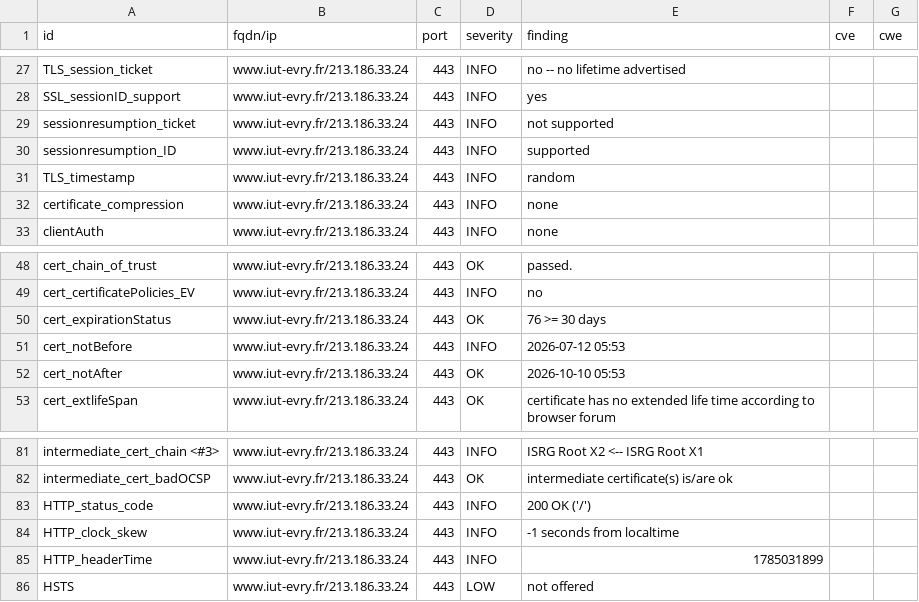
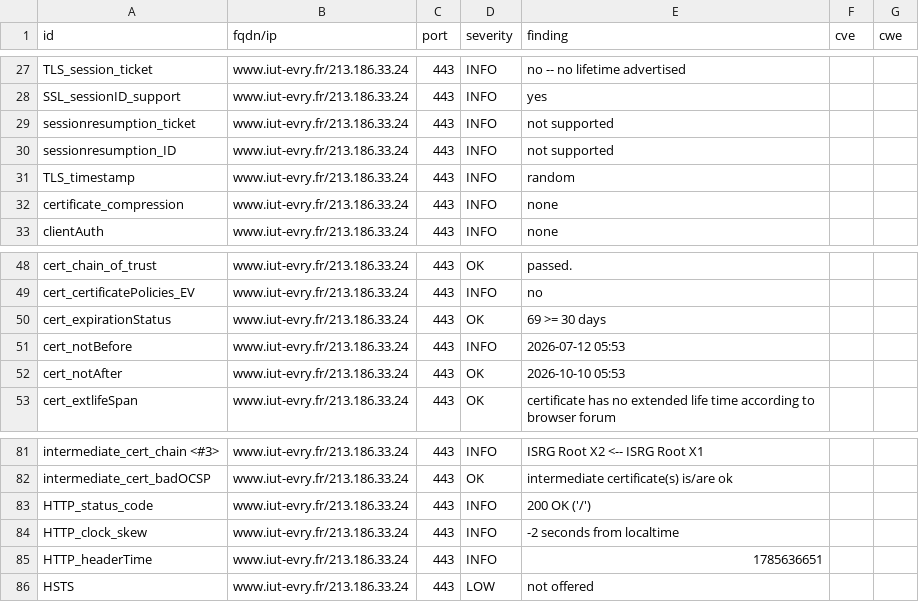
Before and after one commit to atomegr/dashlord, a CSV file: results/aHR0cHM6Ly93d3cuaXV0LWV2cnkuZnIv/testssl.csv, drawn as a sheet; only a part is shown, gaps mark what is left out.

```diff
--- a/results/aHR0cHM6Ly93d3cuaXV0LWV2cnkuZnIv/testssl.csv
+++ b/results/aHR0cHM6Ly93d3cuaXV0LWV2cnkuZnIv/testssl.csv
@@ -29,3 +29,3 @@
 "sessionresumption_ticket","www.iut-evry.fr/213.186.33.24","443","INFO","not supported","",""
-"sessionresumption_ID","www.iut-evry.fr/213.186.33.24","443","INFO","supported","",""
+"sessionresumption_ID","www.iut-evry.fr/213.186.33.24","443","INFO","not supported","",""
 "TLS_timestamp","www.iut-evry.fr/213.186.33.24","443","INFO","random","",""
@@ -49,3 +49,3 @@
 "cert_certificatePolicies_EV","www.iut-evry.fr/213.186.33.24","443","INFO","no","",""
-"cert_expirationStatus","www.iut-evry.fr/213.186.33.24","443","OK","76 >= 30 days","",""
+"cert_expirationStatus","www.iut-evry.fr/213.186.33.24","443","OK","69 >= 30 days","",""
 "cert_notBefore","www.iut-evry.fr/213.186.33.24","443","INFO","2026-07-12 05:53","",""
@@ -83,4 +83,4 @@
 "HTTP_status_code","www.iut-evry.fr/213.186.33.24","443","INFO","200 OK ('/')","",""
-"HTTP_clock_skew","www.iut-evry.fr/213.186.33.24","443","INFO","-1 seconds from localtime","",""
-"HTTP_headerTime","www.iut-evry.fr/213.186.33.24","443","INFO","1785031899","",""
+"HTTP_clock_skew","www.iut-evry.fr/213.186.33.24","443","INFO","-2 seconds from localtime","",""
+"HTTP_headerTime","www.iut-evry.fr/213.186.33.24","443","INFO","1785636651","",""
 "HSTS","www.iut-evry.fr/213.186.33.24","443","LOW","not offered","",""
```
Also changed, not shown: 10 other files.
